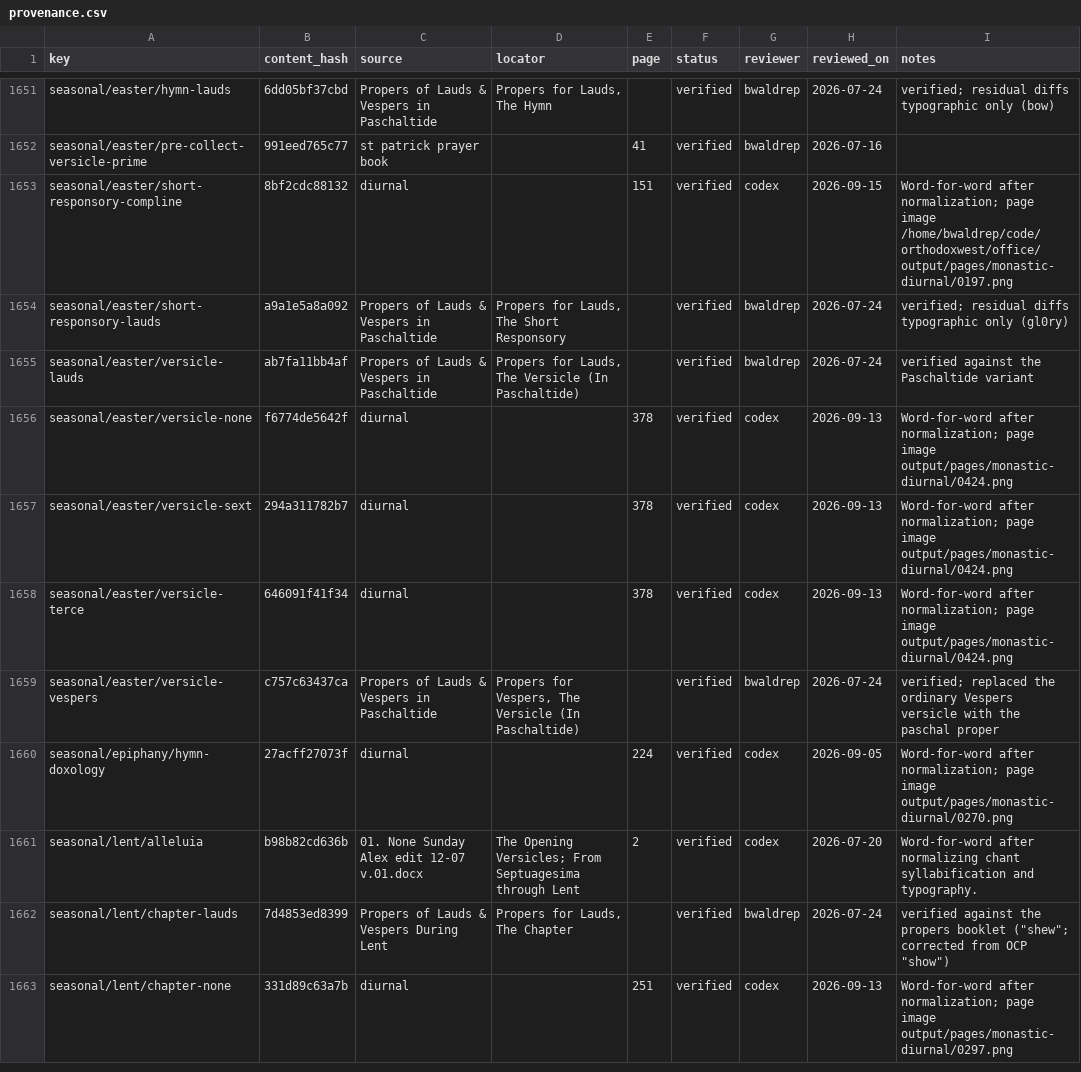
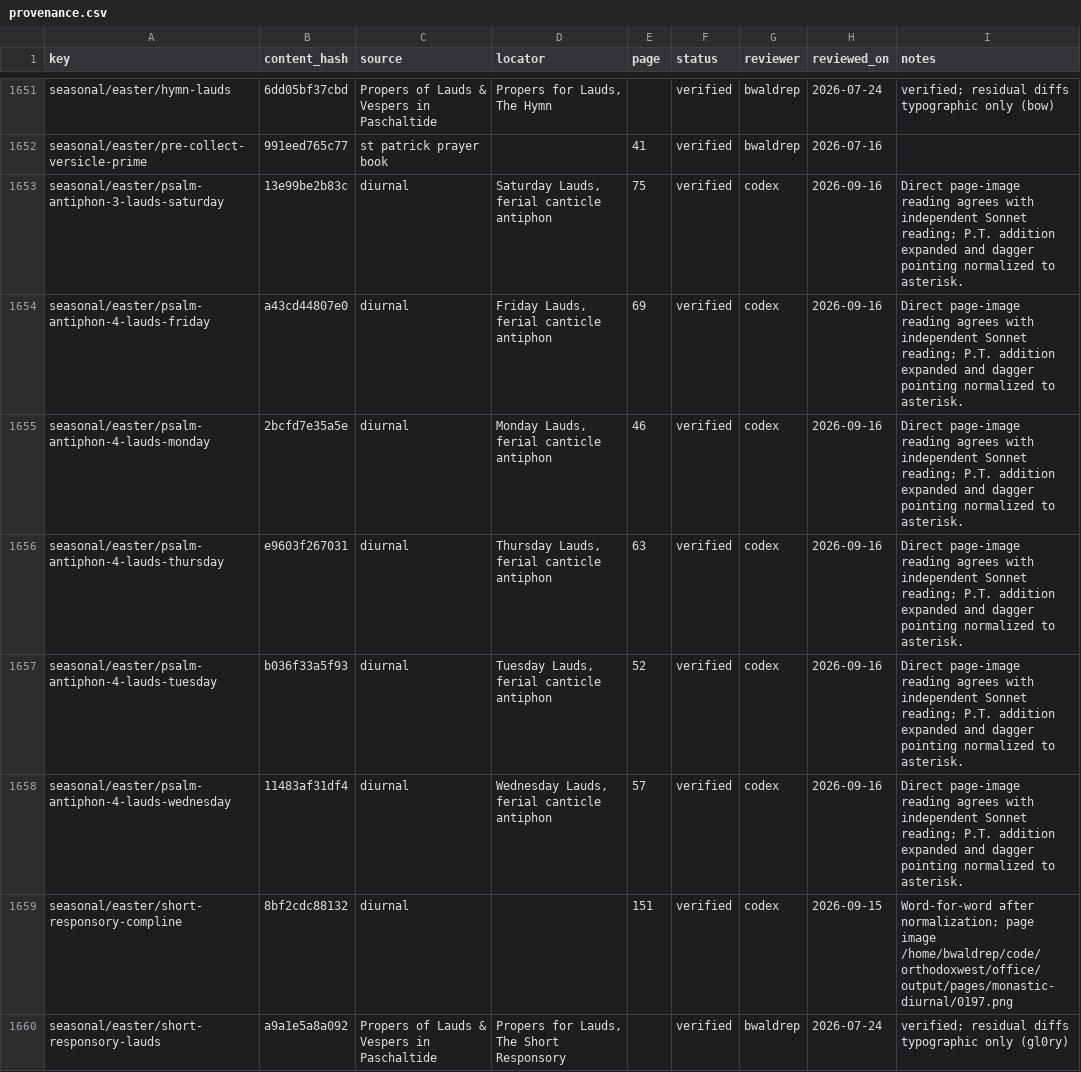
Before and after one commit to orthodoxwest/office, a CSV file: data/review/provenance.csv, drawn as a sheet; only a part is shown, gaps mark what is left out; the shorter side is filled out with more unchanged rows.

Commit message:
Restore Paschaltide Lauds canticle antiphons and Saturday BVM psalmody

```diff
--- a/data/review/provenance.csv
+++ b/data/review/provenance.csv
@@ -1652,2 +1652,8 @@ seasonal/easter/hymn-lauds,6dd05bf37cbd,Propers of Lauds & Vespers in Paschaltid
 seasonal/easter/pre-collect-versicle-prime,991eed765c77,st patrick prayer book,,41,verified,bwaldrep,2026-07-16,
+seasonal/easter/psalm-antiphon-3-lauds-saturday,13e99be2b83c,diurnal,"Saturday Lauds, ferial canticle antiphon",75,verified,codex,2026-09-16,Direct page-image reading agrees with independent Sonnet reading; P.T. addition expanded and dagger pointing normalized to asterisk.
+seasonal/easter/psalm-antiphon-4-lauds-friday,a43cd44807e0,diurnal,"Friday Lauds, ferial canticle antiphon",69,verified,codex,2026-09-16,Direct page-image reading agrees with independent Sonnet reading; P.T. addition expanded and dagger pointing normalized to asterisk.
+seasonal/easter/psalm-antiphon-4-lauds-monday,2bcfd7e35a5e,diurnal,"Monday Lauds, ferial canticle antiphon",46,verified,codex,2026-09-16,Direct page-image reading agrees with independent Sonnet reading; P.T. addition expanded and dagger pointing normalized to asterisk.
+seasonal/easter/psalm-antiphon-4-lauds-thursday,e9603f267031,diurnal,"Thursday Lauds, ferial canticle antiphon",63,verified,codex,2026-09-16,Direct page-image reading agrees with independent Sonnet reading; P.T. addition expanded and dagger pointing normalized to asterisk.
+seasonal/easter/psalm-antiphon-4-lauds-tuesday,b036f33a5f93,diurnal,"Tuesday Lauds, ferial canticle antiphon",52,verified,codex,2026-09-16,Direct page-image reading agrees with independent Sonnet reading; P.T. addition expanded and dagger pointing normalized to asterisk.
+seasonal/easter/psalm-antiphon-4-lauds-wednesday,11483af31df4,diurnal,"Wednesday Lauds, ferial canticle antiphon",57,verified,codex,2026-09-16,Direct page-image reading agrees with independent Sonnet reading; P.T. addition expanded and dagger pointing normalized to asterisk.
 seasonal/easter/short-responsory-compline,8bf2cdc88132,diurnal,,151,verified,codex,2026-09-15,Word-for-word after normalization; page image /home/bwaldrep/code/orthodoxwest/office/output/pages/monastic-diurnal/0197.png
```
Also changed, not shown: data/review/repair-backlog.csv, 11 other files.
